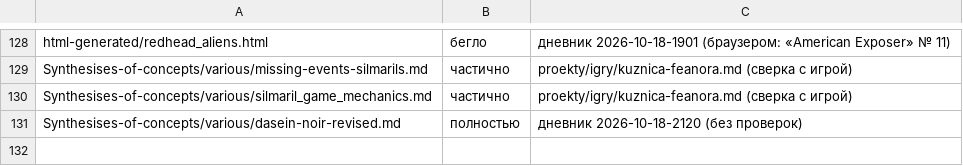
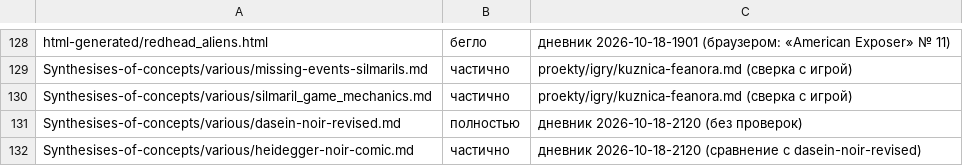
Before and after one commit to Ranatar/diarai, a TSV file: proekty/karta/status.tsv, drawn as a sheet; only a part is shown, gaps mark what is left out; the diff names each change by its address in the sheet, - before the commit and + after, or states it on an @@ line.

Commit message:
Два Dasein в сумерках

```diff
--- a/proekty/karta/status.tsv
+++ b/proekty/karta/status.tsv
+row 132: Synthesises-of-concepts/various/heidegger-noir-comic.md | частично | дневник 2026-10-18-2120 (сравнение с dasein-noir-revised)
```
Also changed, not shown: 1 other file.
